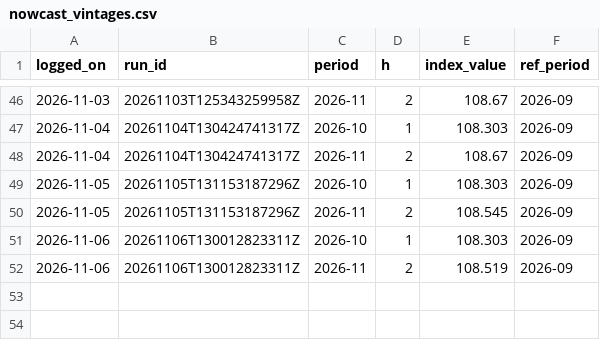
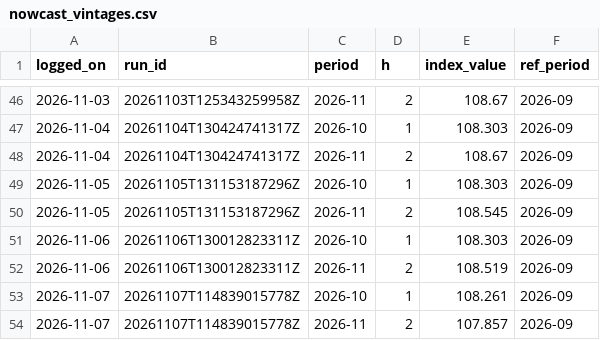
Before and after one commit to Nityahapani/rpi, a CSV file: data/nowcast_vintages.csv, drawn as a sheet; only a part is shown, gaps mark what is left out.

```diff
--- a/data/nowcast_vintages.csv
+++ b/data/nowcast_vintages.csv
@@ -52 +52,3 @@ logged_on,run_id,period,h,index_value,ref_period
 2026-11-06,20261106T130012823311Z,2026-11,2,108.519,2026-09
+2026-11-07,20261107T114839015778Z,2026-10,1,108.261,2026-09
+2026-11-07,20261107T114839015778Z,2026-11,2,107.857,2026-09
```
Also changed, not shown: data/hathway_broadband_prices.csv, data/mrp_diary.csv, 18 other files.
